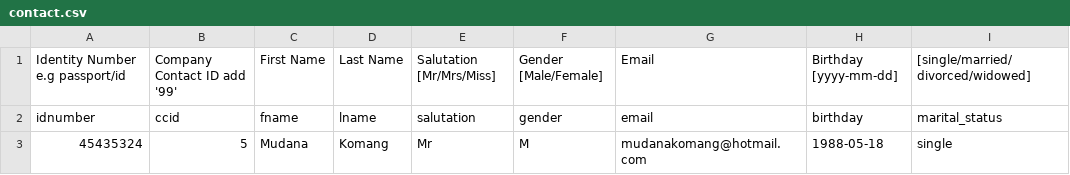
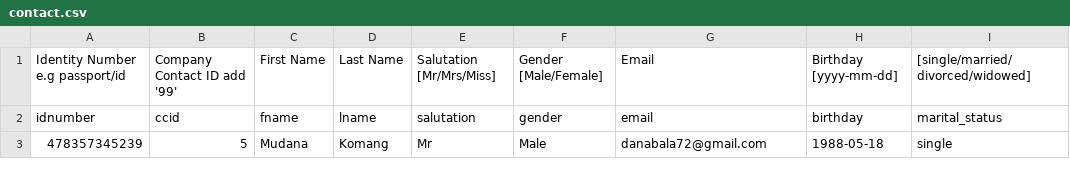
Before and after one commit to mudanakomang/crm, a CSV file: public/files/uploads/contact.csv, drawn as a sheet; only a part is shown; the diff names each change by its address in the sheet, - before the commit and + after, or states it on an @@ line.

```diff
--- a/public/files/uploads/contact.csv
+++ b/public/files/uploads/contact.csv
-A3: 45435324
+A3: 478357345239
-F3: M
+F3: Male
-G3: mudanakomang@hotmail.com
+G3: danabala72@gmail.com
```
Also changed, not shown: 2 other files.
